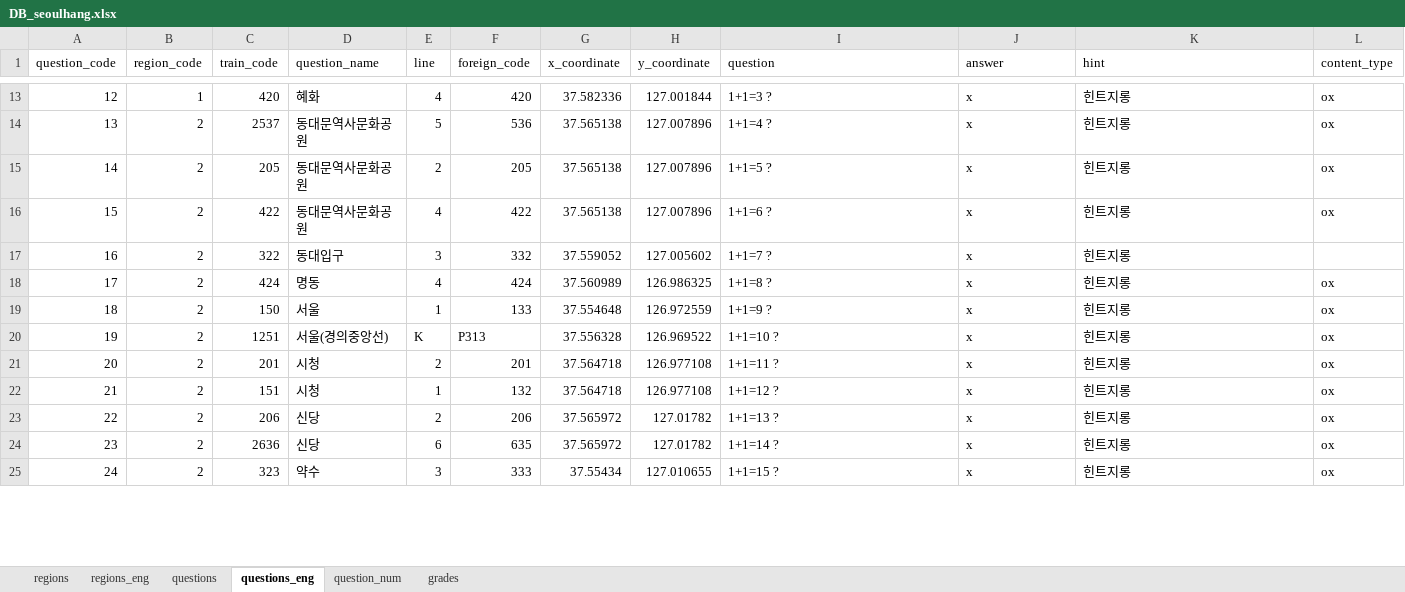
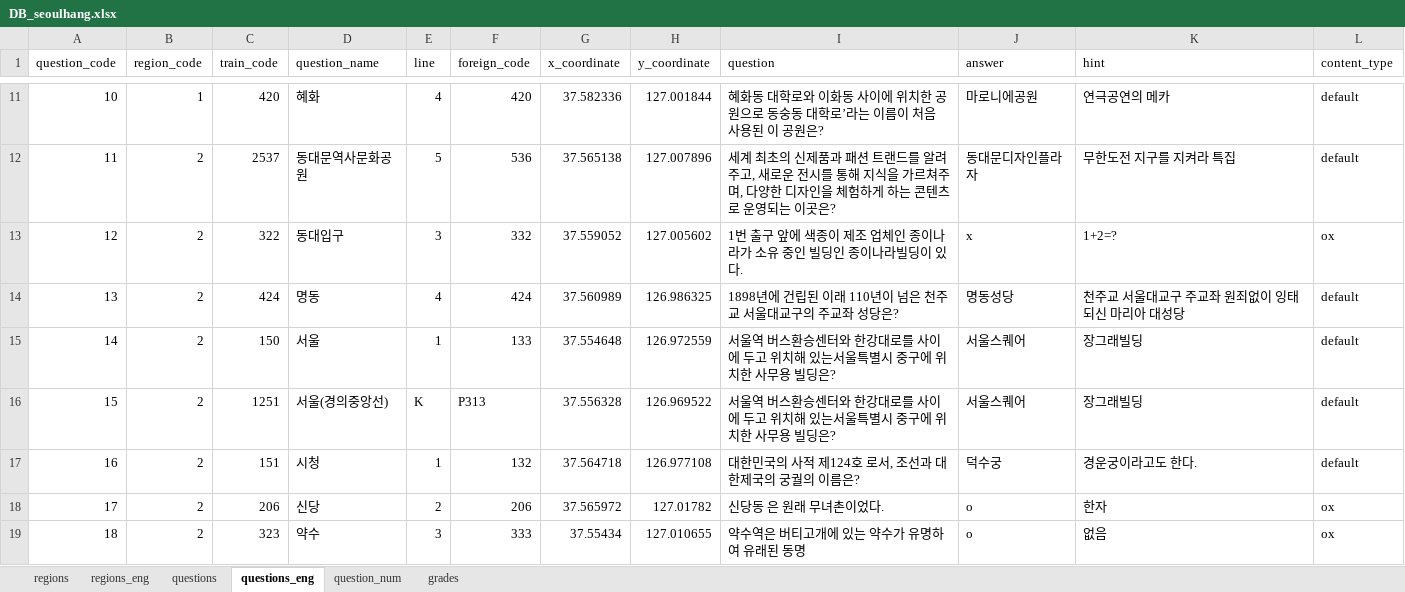
Before and after one commit to jhpark426/seoulhang_server, an Excel workbook: app/import/DB_seoulhang.xlsx, sheet questions_eng, drawn as a sheet; only a part is shown, gaps mark what is left out; values as stored, in another font and other column widths than the file's, no cell formats; removed rows and columns are numbered as before the commit, all else as after; the diff covers the shown part only; the diff names each change by its address in the sheet, - before the commit and + after, or states it on an @@ line.

```diff
--- a/app/import/DB_seoulhang.xlsx (sheet questions_eng)
+++ b/app/import/DB_seoulhang.xlsx (sheet questions_eng)
@@ column A (question_code) renumbered from row 9 down @@
-I11 (question): 1+1=3 ?
+I11 (question): 혜화동 대학로와 이화동 사이에 위치한 공원으로 동숭동 대학로’라는 이름이 처음 사용된 이 공원은?
-J11 (answer): x
+J11 (answer): 마로니에공원
-K11 (hint): 힌트지롱
+K11 (hint): 연극공연의 메카
-L11:L12 (content_type): ox
+L11:L12 (content_type): default
-I12 (question): 1+1=4 ?
+I12 (question): 세계 최초의 신제품과 패션 트랜드를 알려주고, 새로운 전시를 통해 지식을 가르쳐주며, 다양한 디자인을 체험하게 하는 콘텐츠로 운영되는 이곳은?
-J12 (answer): x
+J12 (answer): 동대문디자인플라자
-K12 (hint): 힌트지롱
+K12 (hint): 무한도전 지구를 지켜라 특집
-row 15: 14 | 2 | 205 | 동대문역사문화공원 | 2 | 205 | 37.565138 | 127.007896 | 1+1=5 ? | x | 힌트지롱 | ox
-row 16: 15 | 2 | 422 | 동대문역사문화공원 | 4 | 422 | 37.565138 | 127.007896 | 1+1=6 ? | x | 힌트지롱 | ox
-I13 (question): 1+1=7 ?
+I13 (question): 1번 출구 앞에 색종이 제조 업체인 종이나라가 소유 중인 빌딩인 종이나라빌딩이 있다.
-K13 (hint): 힌트지롱
+K13 (hint): 1+2=?
-L13 (content_type): (empty)
+L13 (content_type): ox
-I14 (question): 1+1=8 ?
+I14 (question): 1898년에 건립된 이래 110년이 넘은 천주교 서울대교구의 주교좌 성당은?
-J14 (answer): x
+J14 (answer): 명동성당
-K14 (hint): 힌트지롱
+K14 (hint): 천주교 서울대교구 주교좌 원죄없이 잉태되신 마리아 대성당
-L14:L16 (content_type): ox
+L14:L16 (content_type): default
-I15 (question): 1+1=9 ?
+I15 (question): 서울역 버스환승센터와 한강대로를 사이에 두고 위치해 있는서울특별시 중구에 위치한 사무용 빌딩은?
-J15:J16 (answer): x
+J15:J16 (answer): 서울스퀘어
-K15:K16 (hint): 힌트지롱
+K15:K16 (hint): 장그래빌딩
-I16 (question): 1+1=10 ?
+I16 (question): 서울역 버스환승센터와 한강대로를 사이에 두고 위치해 있는서울특별시 중구에 위치한 사무용 빌딩은?
-row 21: 20 | 2 | 201 | 시청 | 2 | 201 | 37.564718 | 126.977108 | 1+1=11 ? | x | 힌트지롱 | ox
-I17 (question): 1+1=12 ?
+I17 (question): 대한민국의 사적 제124호 로서, 조선과 대한제국의 궁궐의 이름은?
-J17 (answer): x
+J17 (answer): 덕수궁
-K17 (hint): 힌트지롱
+K17 (hint): 경운궁이라고도 한다.
-L17 (content_type): ox
+L17 (content_type): default
-I18 (question): 1+1=13 ?
+I18 (question): 신당동 은 원래 무녀촌이었다.
-J18 (answer): x
+J18 (answer): o
-K18 (hint): 힌트지롱
+K18 (hint): 한자
-row 24: 23 | 2 | 2636 | 신당 | 6 | 635 | 37.565972 | 127.01782 | 1+1=14 ? | x | 힌트지롱 | ox
-I19 (question): 1+1=15 ?
+I19 (question): 약수역은 버티고개에 있는 약수가 유명하여 유래된 동명
-J19 (answer): x
+J19 (answer): o
-K19 (hint): 힌트지롱
+K19 (hint): 없음
```
Also changed, not shown: 57 removed rows and 32 edited cells elsewhere in this sheet, sheet questions, cell formats, 4 other files.
